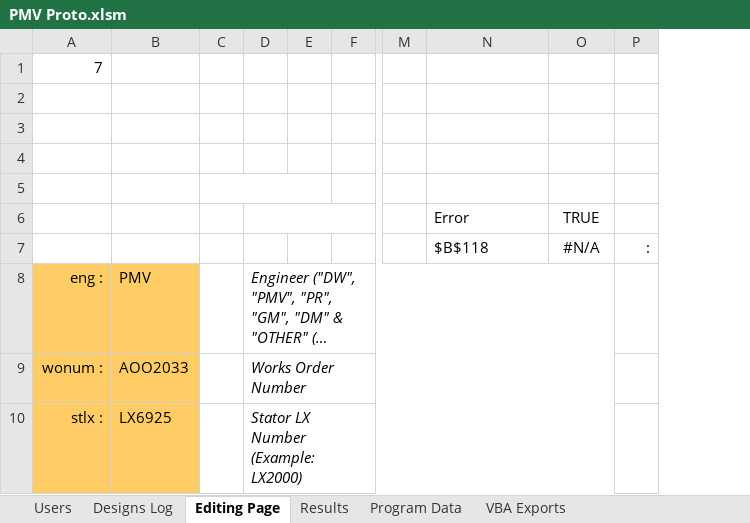
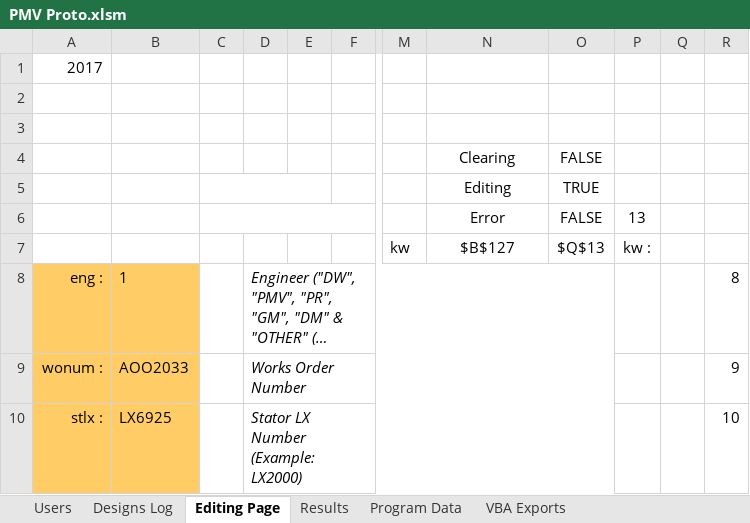
Before and after one commit to GeradMup/PMV-EXCEL-GUI, an Excel workbook: PMV Proto.xlsm, sheet Editing Page, drawn as a sheet; only a part is shown, gaps mark what is left out; long unchanged cells end in …; values as stored, in another font and other column widths than the file's, no borders; charts and pictures and conditional formats not drawn; removed rows and columns are numbered as before the commit, all else as after; rows hold the shown columns only; the diff names each change by its address in the sheet, - before the commit and + after, or states it on an @@ line.

Commit message:
Taking a new approach to the editing process

```diff
--- a/PMV Proto.xlsm (sheet Editing Page)
+++ b/PMV Proto.xlsm (sheet Editing Page)
-column M, empty
+column M, empty
-column P, empty
+column P, row 6: 13
+column Q, empty
+column R, rows 8-10: 8 | 9 | 10
-A1: 7
+A1: 2017
-row 4: (empty)
+row 4:  |  |  |  |  |  |  | Clearing | FALSE
-row 5: (empty)
+row 5:  |  |  |  |  |  |  | Editing | TRUE
+C6:F6 merged
-D6:F6 merged
-N6 alignment: left
+N6 alignment: center
-O6: TRUE
+O6: FALSE
-row 7:  |  |  |  |  |  |  | $B$118 | #N/A | :
+row 7:  |  |  |  |  |  | kw | $B$127 | $Q$13 | kw :
-B8: PMV
+B8: 1
```
Also changed, not shown: sheet Designs Log, 1 other file.
